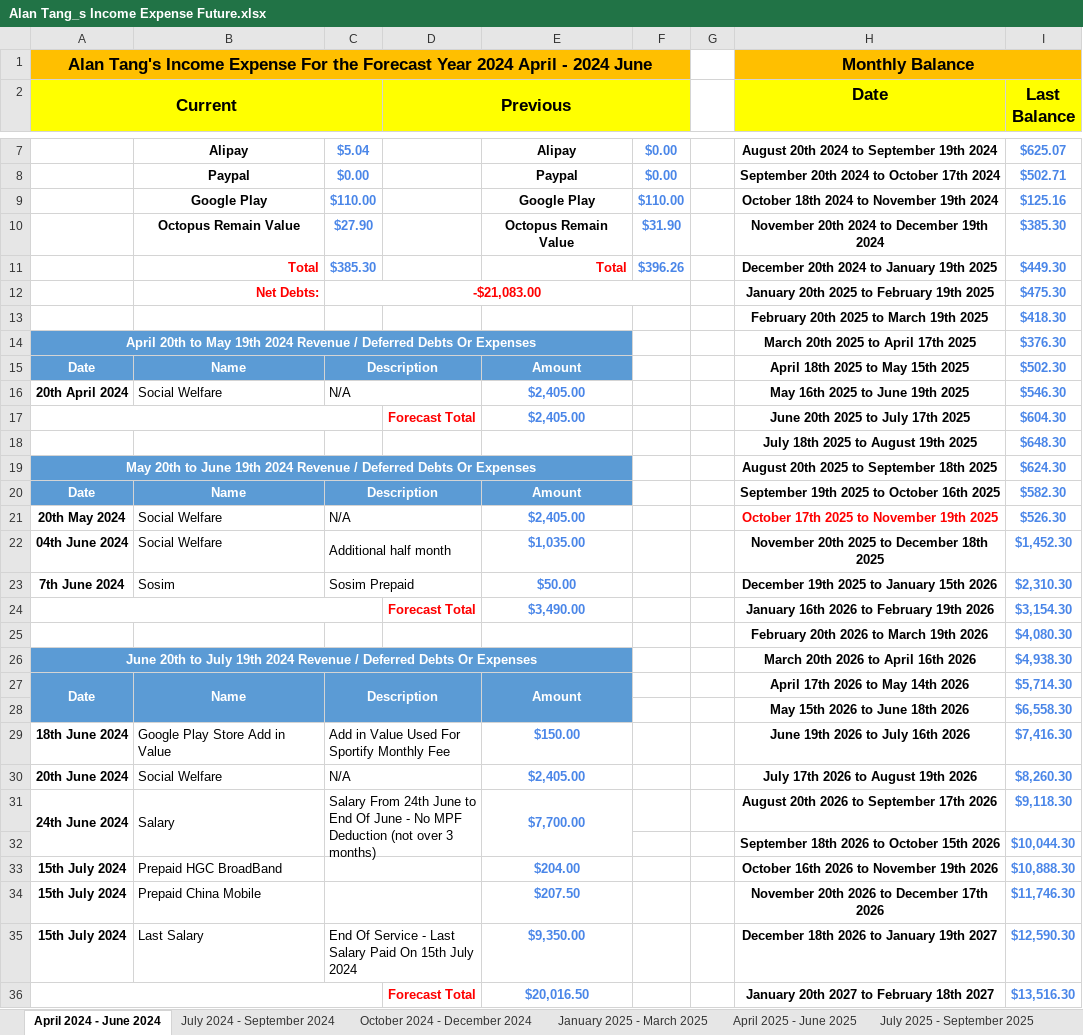
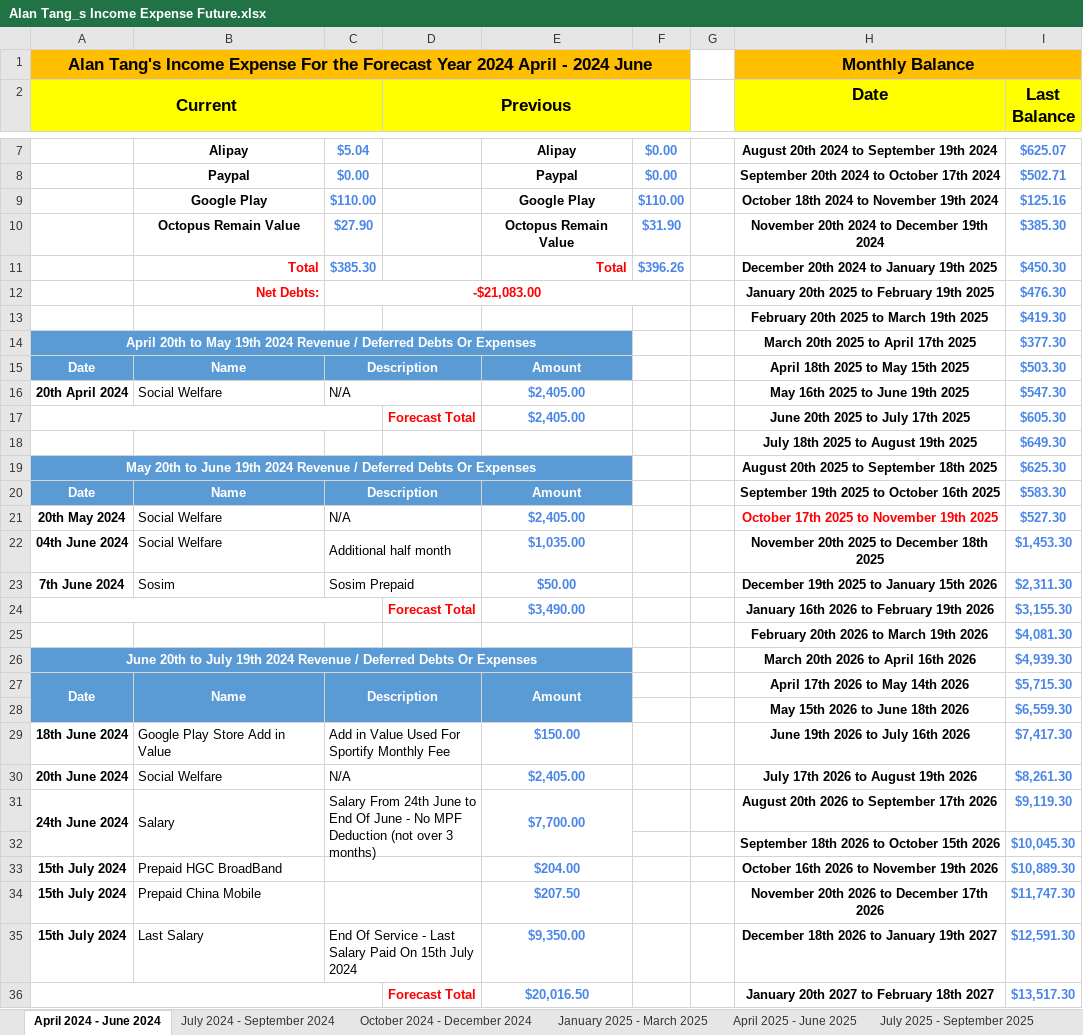
Before and after one commit to singluntang/Income-Expenditure-Forecast, an Excel workbook: Alan Tang_s Income Expense Future.xlsx, sheet April 2024 - June 2024, drawn as a sheet; only a part is shown, gaps mark what is left out; values as stored, in another font and other column widths than the file's, no borders; conditional formats not drawn; the diff covers the shown part only; the diff names each change by its address in the sheet, - before the commit and + after, or states it on an @@ line.

```diff
--- a/Alan Tang_s Income Expense Future.xlsx (sheet April 2024 - June 2024)
+++ b/Alan Tang_s Income Expense Future.xlsx (sheet April 2024 - June 2024)
-I11 (Last Balance): $449.30
+I11 (Last Balance): $450.30
-I12 (Last Balance): $475.30
+I12 (Last Balance): $476.30
-I13 (Last Balance): $418.30
+I13 (Last Balance): $419.30
-I14 (Last Balance): $376.30
+I14 (Last Balance): $377.30
-I15 (Last Balance): $502.30
+I15 (Last Balance): $503.30
-I16 (Last Balance): $546.30
+I16 (Last Balance): $547.30
-I17 (Last Balance): $604.30
+I17 (Last Balance): $605.30
-I18 (Last Balance): $648.30
+I18 (Last Balance): $649.30
-I19 (Last Balance): $624.30
+I19 (Last Balance): $625.30
-I20 (Last Balance): $582.30
+I20 (Last Balance): $583.30
-I21 (Last Balance): $526.30
+I21 (Last Balance): $527.30
-I22 (Last Balance): $1,452.30
+I22 (Last Balance): $1,453.30
-I23 (Last Balance): $2,310.30
+I23 (Last Balance): $2,311.30
-I24 (Last Balance): $3,154.30
+I24 (Last Balance): $3,155.30
-I25 (Last Balance): $4,080.30
+I25 (Last Balance): $4,081.30
-I26 (Last Balance): $4,938.30
+I26 (Last Balance): $4,939.30
-I27 (Last Balance): $5,714.30
+I27 (Last Balance): $5,715.30
-I28 (Last Balance): $6,558.30
+I28 (Last Balance): $6,559.30
-I29 (Last Balance): $7,416.30
+I29 (Last Balance): $7,417.30
-I30 (Last Balance): $8,260.30
+I30 (Last Balance): $8,261.30
-I31 (Last Balance): $9,118.30
+I31 (Last Balance): $9,119.30
-I32 (Last Balance): $10,044.30
+I32 (Last Balance): $10,045.30
-I33 (Last Balance): $10,888.30
+I33 (Last Balance): $10,889.30
-I34 (Last Balance): $11,746.30
+I34 (Last Balance): $11,747.30
-I35 (Last Balance): $12,590.30
+I35 (Last Balance): $12,591.30
-I36 (Last Balance): $13,516.30
+I36 (Last Balance): $13,517.30
```
Also changed, not shown: 5 edited cells elsewhere in this sheet, sheet January 2026 - March 2026, sheet April 2025 - June 2025, sheet October 2025 - December 2025, sheet April 2026 - June 2026, sheet July 2025 - September 2025, sheet July 2026 - September 2026, 5 more sheets.
